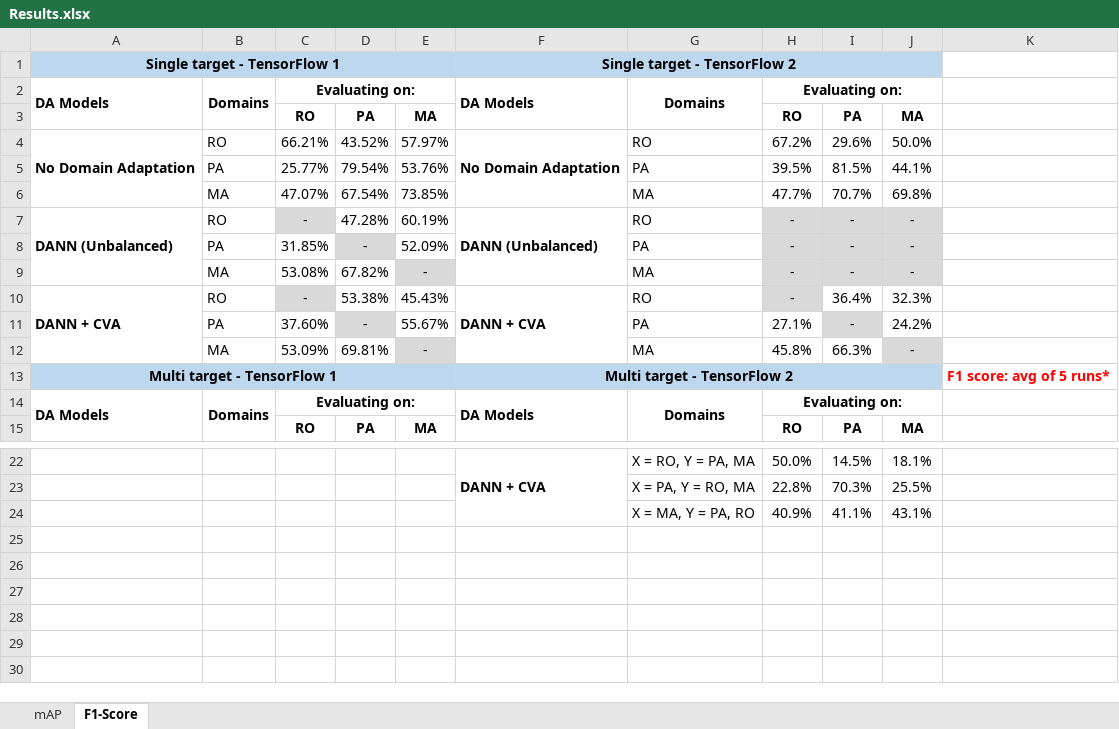
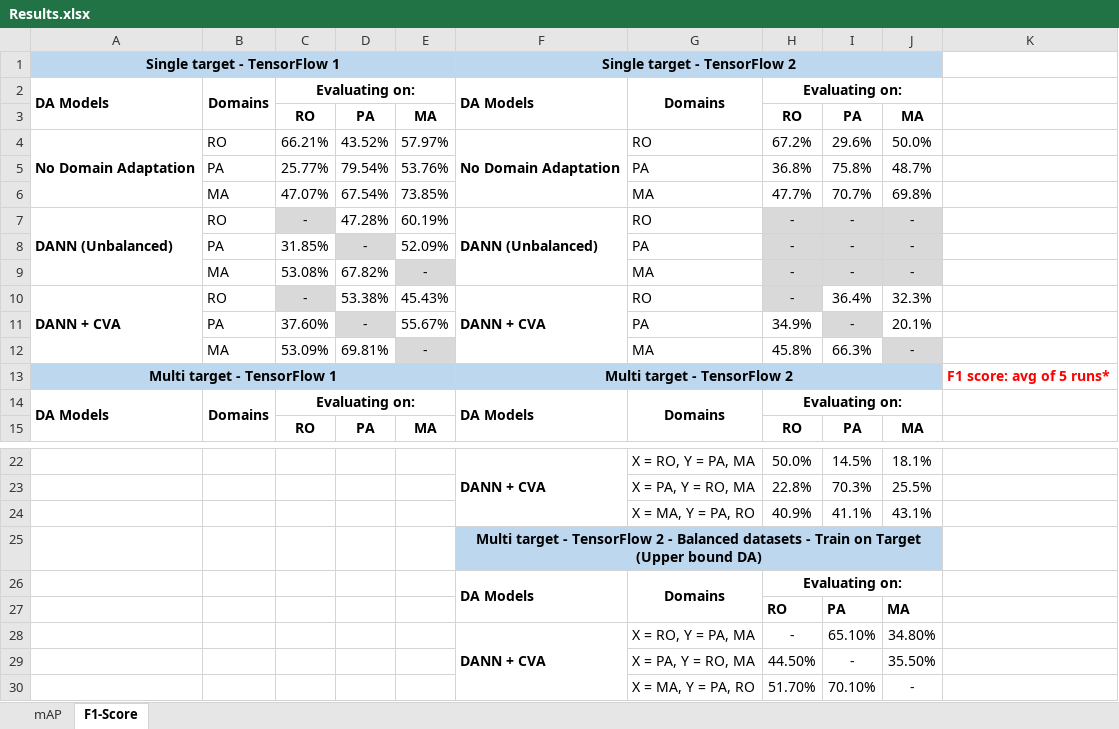
Before and after one commit to LPG-Uerj/FC-DANN_DA_For_CD_MultiTarget_TF2, an Excel workbook: Results/Results.xlsx, sheet F1-Score, drawn as a sheet; only a part is shown, gaps mark what is left out; values as stored, in another font and other column widths than the file's, no borders; the diff names each change by its address in the sheet, - before the commit and + after, or states it on an @@ line.

```diff
--- a/Results/Results.xlsx (sheet F1-Score)
+++ b/Results/Results.xlsx (sheet F1-Score)
-H5: 39.5%
+H5: 36.8%
-I5: 81.5%
+I5: 75.8%
-J5: 44.1%
+J5: 48.7%
-H11: 27.1%
+H11: 34.9%
-J11: 24.2%
+J11: 20.1%
+row 25:  |  |  |  |  | Multi target - TensorFlow 2 - Balanced datasets - Train on Target (Upper bound DA)
+row 26:  |  |  |  |  | DA Models | Domains | Evaluating on:
+row 27:  |  |  |  |  |  |  | RO | PA | MA
+row 28:  |  |  |  |  | DANN + CVA | X = RO, Y = PA, MA | - | 65.10% | 34.80%
+row 29:  |  |  |  |  |  | X = PA, Y = RO, MA | 44.50% | - | 35.50%
+row 30:  |  |  |  |  |  | X = MA, Y = PA, RO | 51.70% | 70.10% | -
```
Also changed, not shown: sheet mAP, 26 other files.
